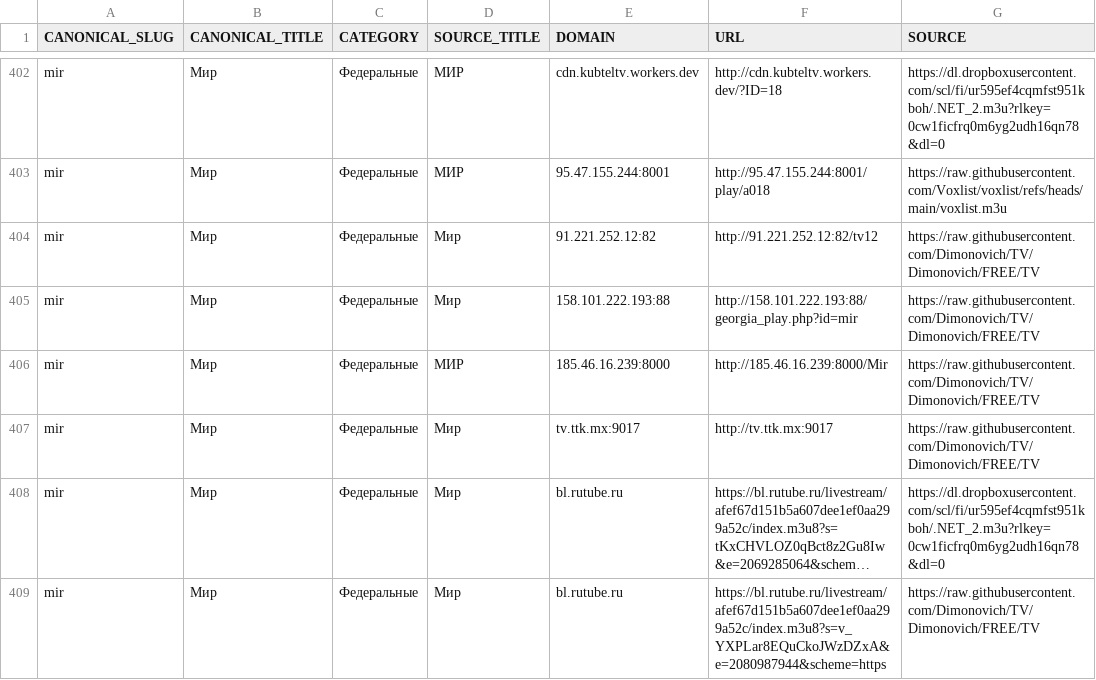
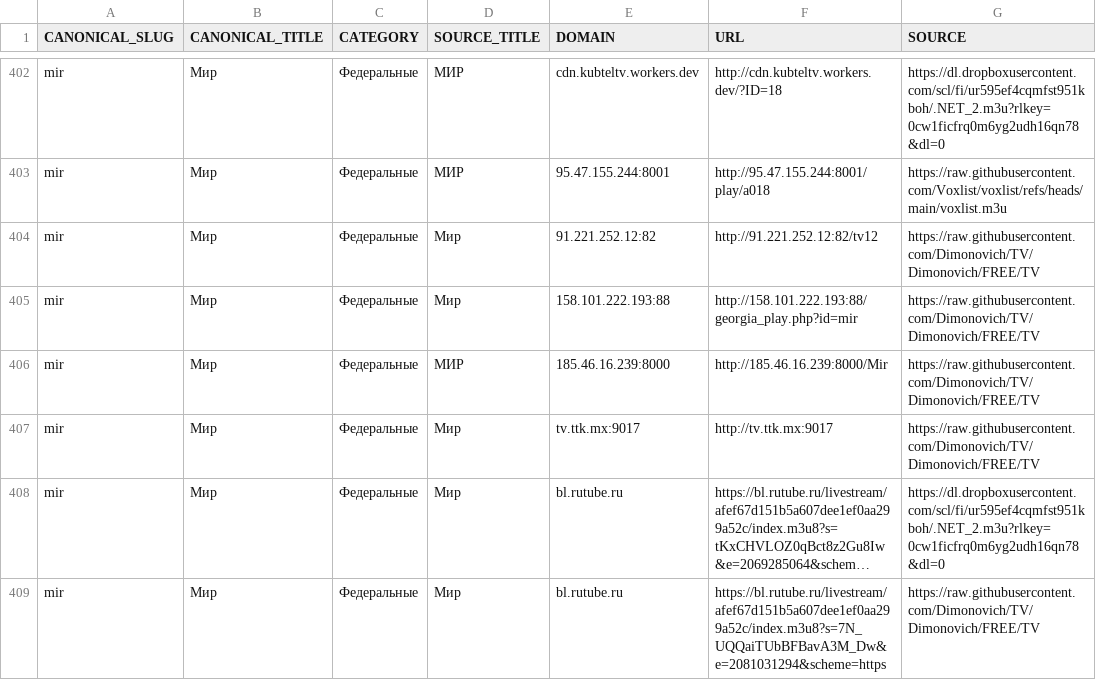
Before and after one commit to Commodo163/sys-cache-7c91, a TSV file: data/tvbox_canonical_report.tsv, drawn as a sheet; only a part is shown, gaps mark what is left out; long unchanged cells end in …; the diff covers the shown part only; the diff names each change by its address in the sheet, - before the commit and + after, or states it on an @@ line.

```diff
--- a/data/tvbox_canonical_report.tsv
+++ b/data/tvbox_canonical_report.tsv
-F409 (URL): https://bl.rutube.ru/livestream/afef67d151b5a607dee1ef0aa299a52c/index.m3u8?s=v_YXPLar8EQuCkoJWzDZxA&e=2080987944&scheme=https
+F409 (URL): https://bl.rutube.ru/livestream/afef67d151b5a607dee1ef0aa299a52c/index.m3u8?s=7N_UQQaiTUbBFBavA3M_Dw&e=2081031294&scheme=https
```
Also changed, not shown: 60 edited cells elsewhere in this file, data/tvbox_canonical_lime_priority_report.tsv, 3 other files.
